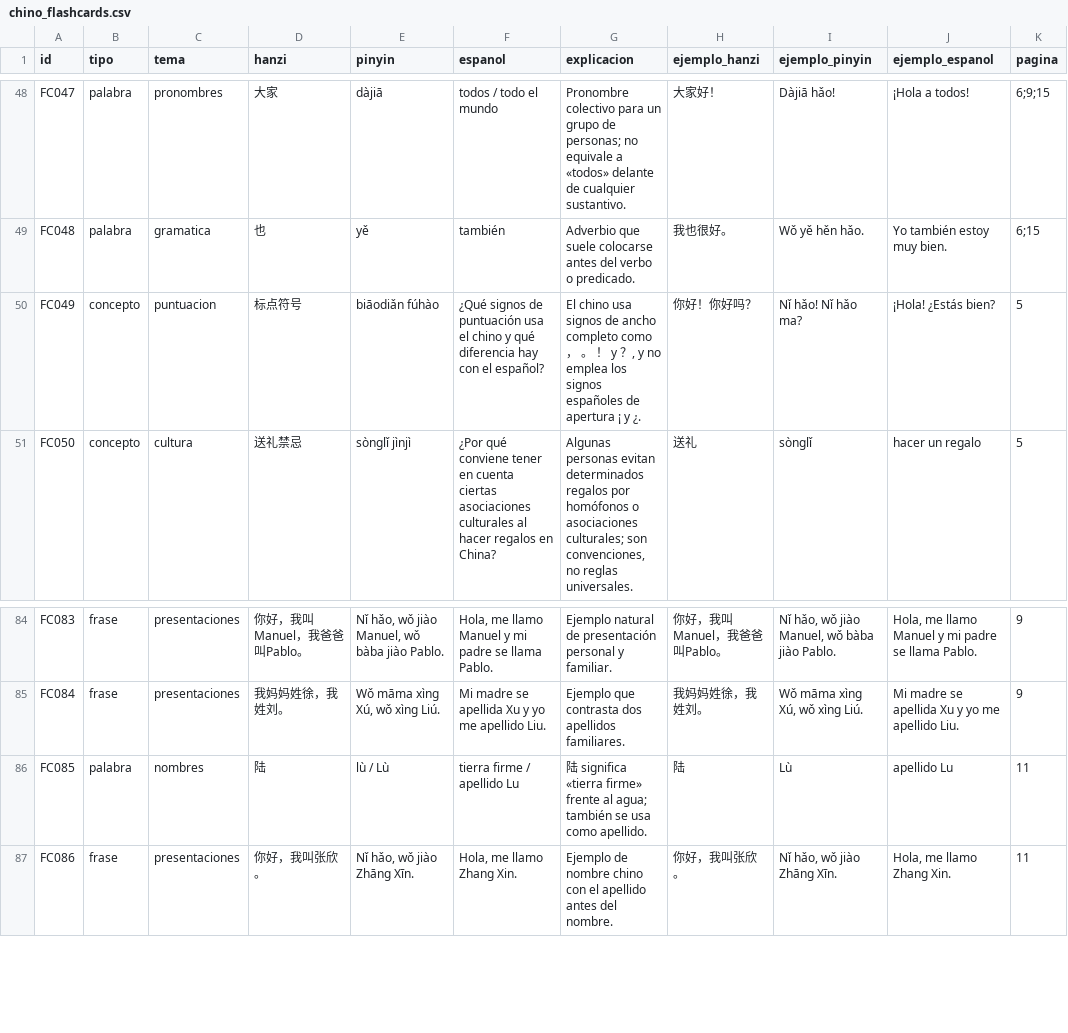
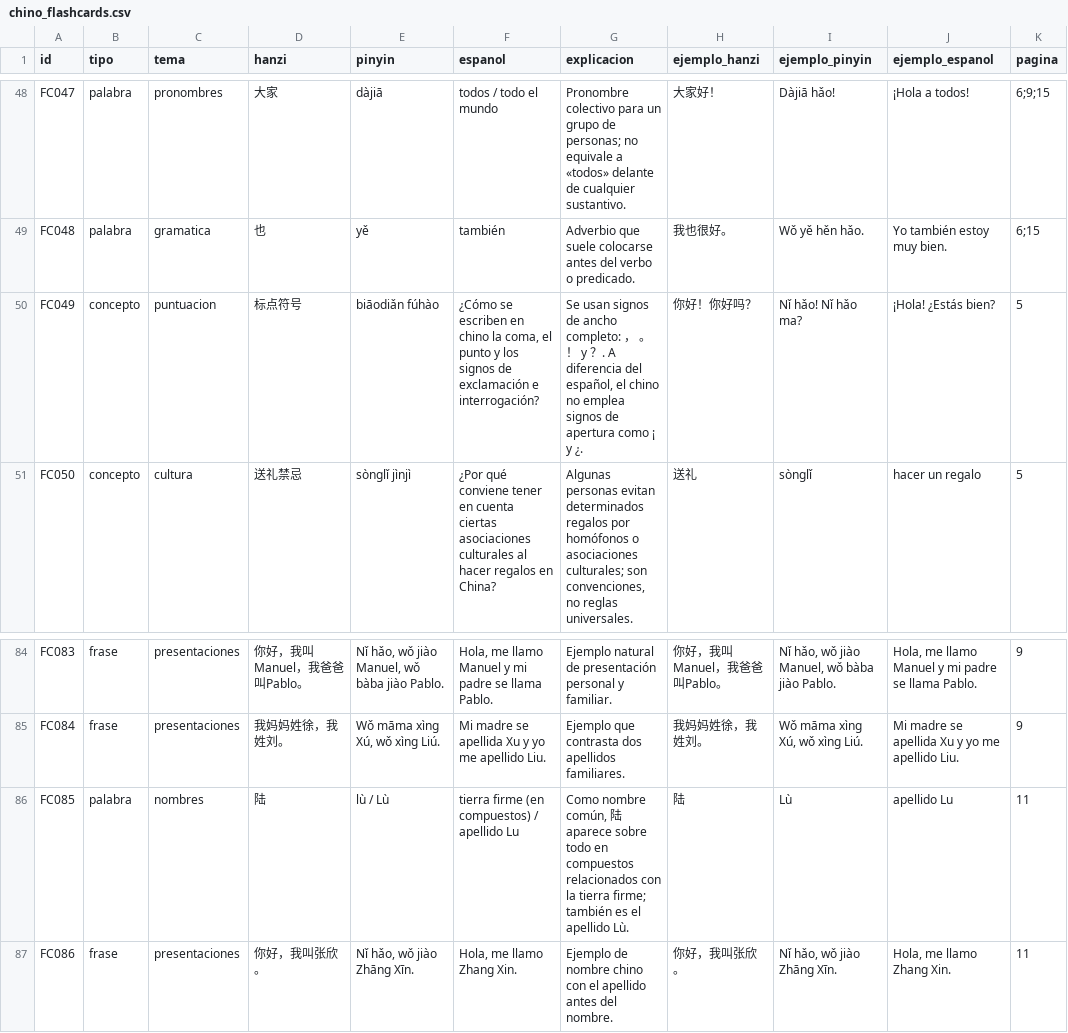
Before and after one commit to janbsc4/yuwenke, a CSV file: chino_flashcards.csv, drawn as a sheet; only a part is shown, gaps mark what is left out; the diff covers the shown part only; the diff names each change by its address in the sheet, - before the commit and + after, or states it on an @@ line.

```diff
--- a/chino_flashcards.csv
+++ b/chino_flashcards.csv
-F50 (espanol): ¿Qué signos de puntuación usa el chino y qué diferencia hay con el español?
+F50 (espanol): ¿Cómo se escriben en chino la coma, el punto y los signos de exclamación e interrogación?
-G50 (explicacion): El chino usa signos de ancho completo como ， 。 ！ y ？, y no emplea los signos españoles de apertura ¡ y…
+G50 (explicacion): Se usan signos de ancho completo: ， 。 ！ y ？. A diferencia del español, el chino no emplea signos de apertura como ¡ y…
-F86 (espanol): tierra firme / apellido Lu
+F86 (espanol): tierra firme (en compuestos) / apellido Lu
-G86 (explicacion): 陆 significa «tierra firme» frente al agua; también se usa como apellido.
+G86 (explicacion): Como nombre común, 陆 aparece sobre todo en compuestos relacionados con la tierra firme; también es el apellido Lù.
```
Also changed, not shown: 52 edited cells elsewhere in this file, 2 other files.
